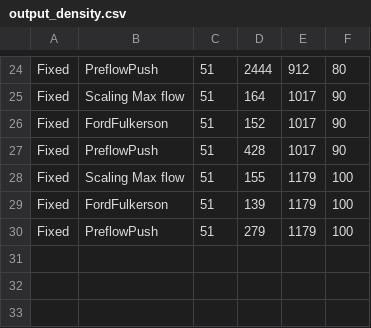
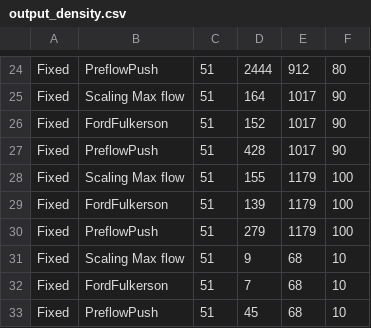
Before and after one commit to anisha9000/Empirical-study-on-network-flow, a CSV file: NetworkFlowStudy/src/output_density.csv, drawn as a sheet; only a part is shown, gaps mark what is left out; the diff names each change by its address in the sheet, - before the commit and + after, or states it on an @@ line.

```diff
--- a/NetworkFlowStudy/src/output_density.csv
+++ b/NetworkFlowStudy/src/output_density.csv
+row 31: Fixed | Scaling Max flow | 51 | 9 | 68 | 10
+row 32: Fixed | FordFulkerson | 51 | 7 | 68 | 10
+row 33: Fixed | PreflowPush | 51 | 45 | 68 | 10
```
Also changed, not shown: 19 other files.
